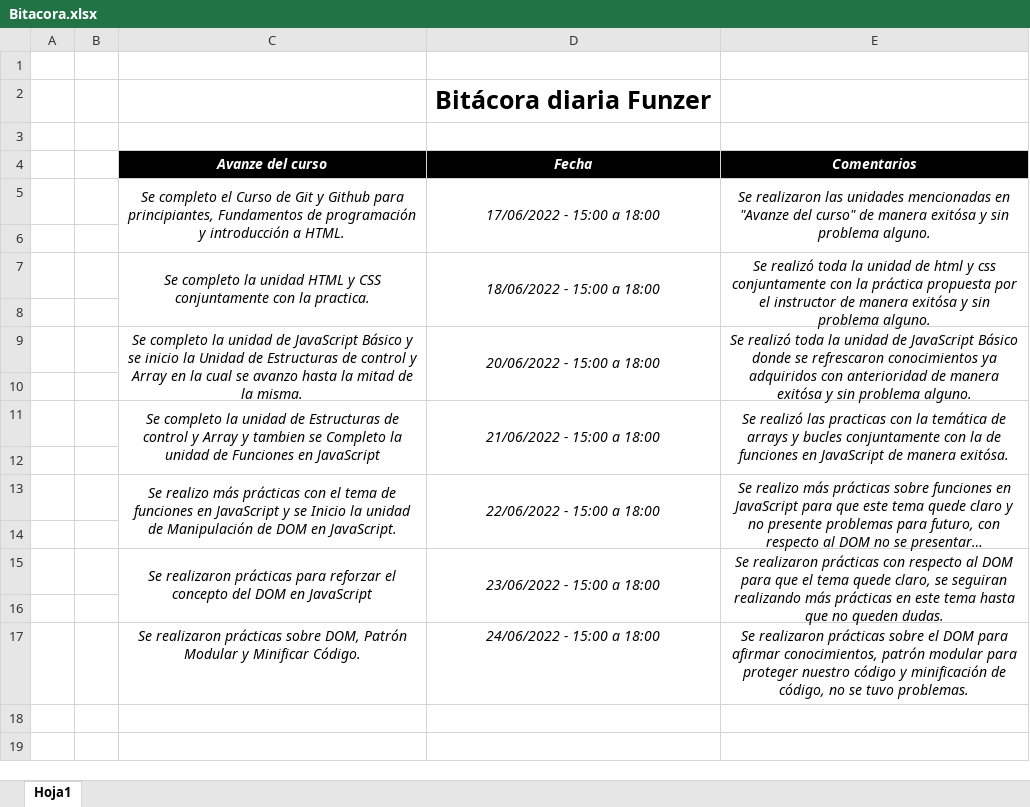
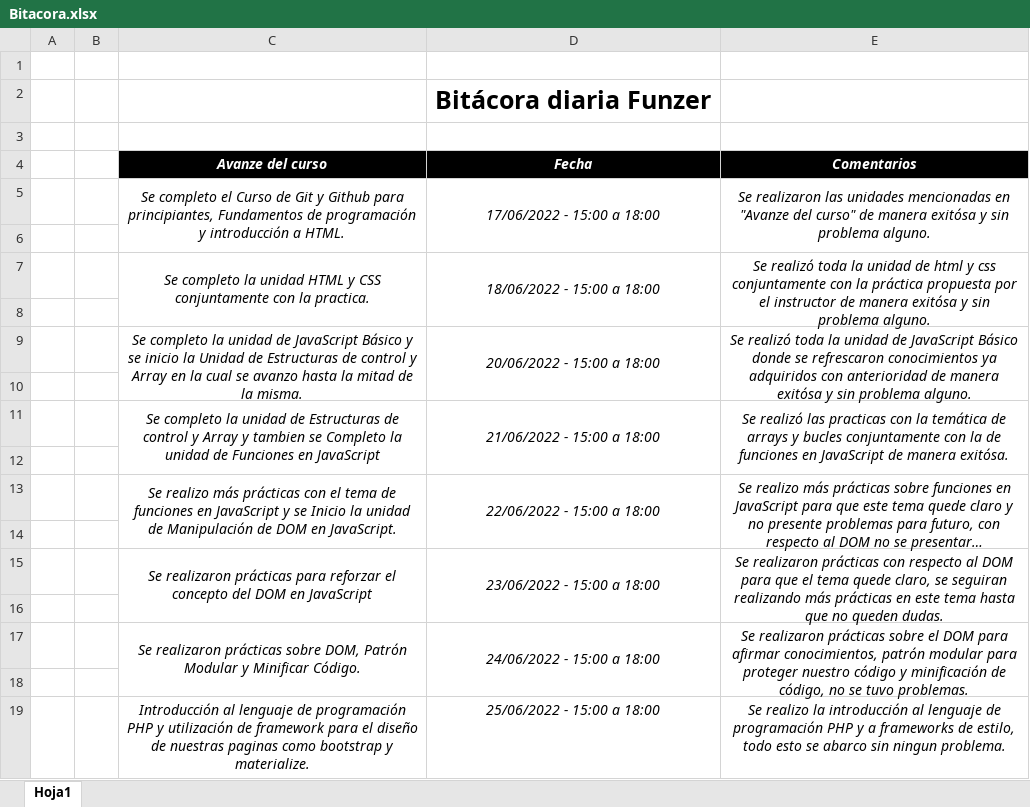
Before and after one commit to CarlosOrdonez123/Bitacora, an Excel workbook: Bitacora.xlsx, sheet Hoja1, drawn as a sheet; long unchanged cells end in …; values as stored, in another font and other column widths than the file's, no borders; the diff names each change by its address in the sheet, - before the commit and + after, or states it on an @@ line.

Commit message:
Actualización

```diff
--- a/Bitacora.xlsx (sheet Hoja1)
+++ b/Bitacora.xlsx (sheet Hoja1)
+C17:C18 merged
+D17:D18 merged
+E17:E18 merged
+row 18: (empty)
+row 19:  |  | Introducción al lenguaje de programación PHP y utilización de framework para el diseño de nuestras paginas como bootstrap y materialize. | 25/06/2022 - 15:00 a 18:00 | Se realizo la introducción al lenguaje de programación PHP y a frameworks de estilo, todo esto se abarco sin ningun problema.
```
